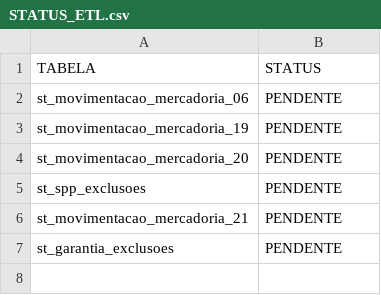
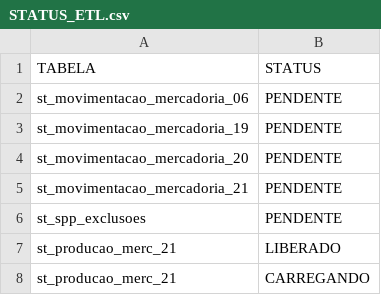
Before and after one commit to lucasely/bot_mis, a CSV file: STATUS_ETL.csv, drawn as a sheet.

```diff
--- a/STATUS_ETL.csv
+++ b/STATUS_ETL.csv
@@ -4,4 +4,5 @@ st_movimentacao_mercadoria_19;PENDENTE
 st_movimentacao_mercadoria_20;PENDENTE
+st_movimentacao_mercadoria_21;PENDENTE
 st_spp_exclusoes;PENDENTE
-st_movimentacao_mercadoria_21;PENDENTE
-st_garantia_exclusoes;PENDENTE
+st_producao_merc_21;LIBERADO
+st_producao_merc_21;CARREGANDO
```
Also changed, not shown: verdemis.csv.
